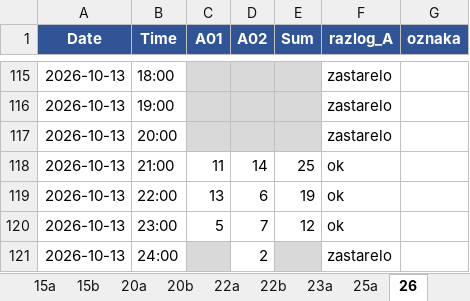
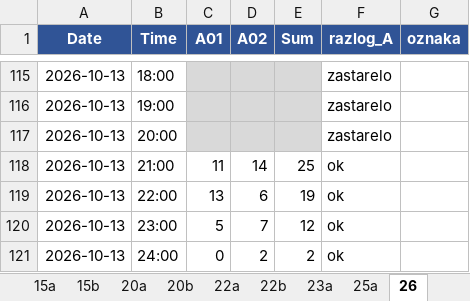
Before and after one commit to vijukM/ns-bike-data, an Excel workbook: podaci/excel/bicikli_2026-10.xlsx, sheet 26, drawn as a sheet; only a part is shown, gaps mark what is left out; values as stored, in another font and other column widths than the file's, no borders; conditional formats not drawn; the diff names each change by its address in the sheet, - before the commit and + after, or states it on an @@ line.

```diff
--- a/podaci/excel/bicikli_2026-10.xlsx (sheet 26)
+++ b/podaci/excel/bicikli_2026-10.xlsx (sheet 26)
-C121 (A01): (empty)
+C121 (A01): 0
-C121 fill: #D9D9D9
+C121 fill: none
-E121 (Sum): (empty)
+E121 (Sum): 2
-E121 fill: #D9D9D9
+E121 fill: none
-F121 (razlog_A): zastarelo
+F121 (razlog_A): ok
```
Also changed, not shown: sheet 51a, sheet 28, sheet 20a, sheet 15b, sheet 27b, sheet 15a, 8 other files.
